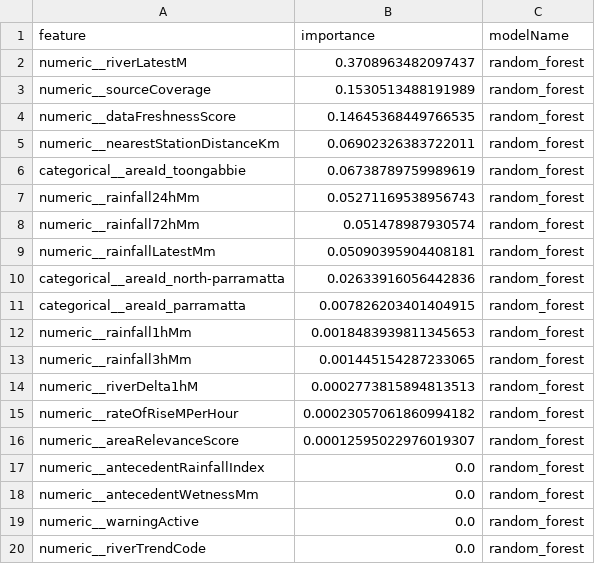
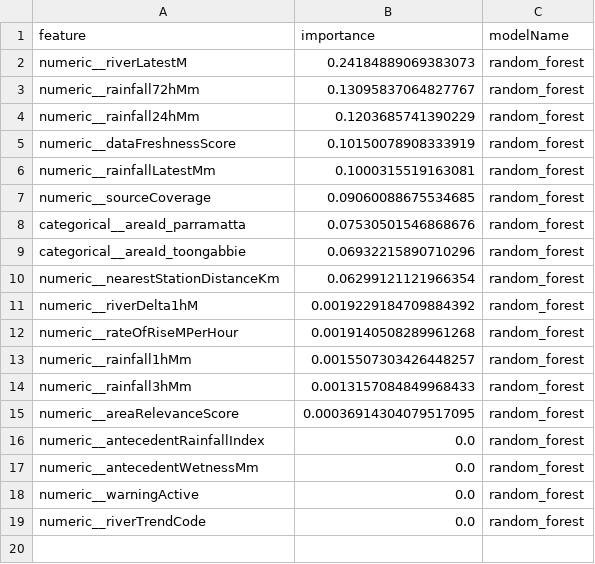
Before and after one commit to HaleyyT/FloodGuard, a CSV file: floodguard-ml/reports/real_export_feature_importance.csv, drawn as a sheet.

Commit message:
strengthen ML validation with area holdout fallback and leakage controls
Implement the next high-value ML step after label-join plumbing by making validation strategy explicit and auditable. The Python pipeline now prefers time-based validation, falls back to area holdout before random reference splits, and records why event-holdout is not yet viable when independent elevated labels are still missing.

Add leakage-control reporting so rule-engine outputs and label/provenance columns are treated as reference-only and excluded from model training. Generate a dedicated validation summary report, refresh model card and metrics artifacts, add direct Python tests for split selection and leakage safeguards, and update roadmap/progress.md to reflect the current state honestly.

```diff
--- a/floodguard-ml/reports/real_export_feature_importance.csv
+++ b/floodguard-ml/reports/real_export_feature_importance.csv
@@ -1,17 +1,16 @@
 feature,importance,modelName
-numeric__riverLatestM,0.3708963482097437,random_forest
-numeric__sourceCoverage,0.1530513488191989,random_forest
-numeric__dataFreshnessScore,0.14645368449766535,random_forest
-numeric__nearestStationDistanceKm,0.06902326383722011,random_forest
-categorical__areaId_toongabbie,0.06738789759989619,random_forest
-numeric__rainfall24hMm,0.05271169538956743,random_forest
-numeric__rainfall72hMm,0.051478987930574,random_forest
-numeric__rainfallLatestMm,0.05090395904408181,random_forest
-categorical__areaId_north-parramatta,0.02633916056442836,random_forest
-categorical__areaId_parramatta,0.007826203401404915,random_forest
-numeric__rainfall1hMm,0.0018483939811345653,random_forest
-numeric__rainfall3hMm,0.001445154287233065,random_forest
-numeric__riverDelta1hM,0.0002773815894813513,random_forest
-numeric__rateOfRiseMPerHour,0.00023057061860994182,random_forest
-numeric__areaRelevanceScore,0.00012595022976019307,random_forest
+numeric__riverLatestM,0.24184889069383073,random_forest
+numeric__rainfall72hMm,0.13095837064827767,random_forest
+numeric__rainfall24hMm,0.1203685741390229,random_forest
+numeric__dataFreshnessScore,0.10150078908333919,random_forest
+numeric__rainfallLatestMm,0.1000315519163081,random_forest
+numeric__sourceCoverage,0.09060088675534685,random_forest
+categorical__areaId_parramatta,0.07530501546868676,random_forest
+categorical__areaId_toongabbie,0.06932215890710296,random_forest
+numeric__nearestStationDistanceKm,0.06299121121966354,random_forest
+numeric__riverDelta1hM,0.0019229184709884392,random_forest
+numeric__rateOfRiseMPerHour,0.0019140508289961268,random_forest
+numeric__rainfall1hMm,0.0015507303426448257,random_forest
+numeric__rainfall3hMm,0.0013157084849968433,random_forest
+numeric__areaRelevanceScore,0.00036914304079517095,random_forest
 numeric__antecedentRainfallIndex,0.0,random_forest
```
Also changed, not shown: 22 other files.
